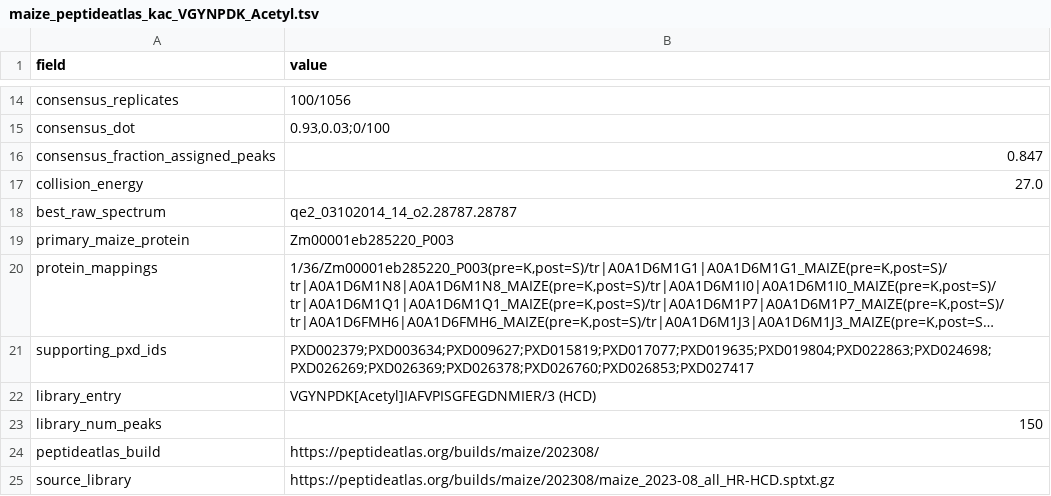
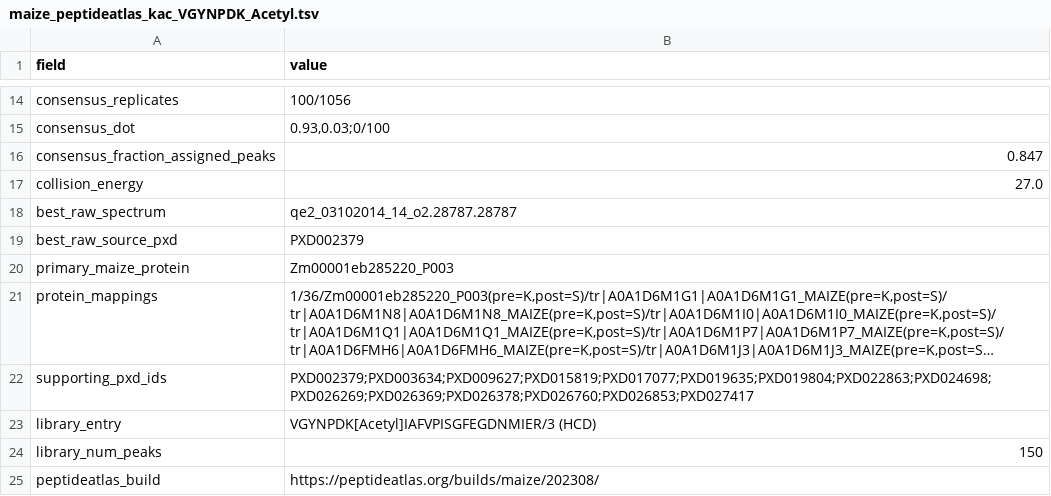
Before and after one commit to anhuikylin/ProtVisDatabase, a TSV file: inst/extdata/ptm/maize_kac/maize_peptideatlas_kac_VGYNPDK_Acetyl.tsv, drawn as a sheet; only a part is shown, gaps mark what is left out; the shorter side is filled out with more unchanged rows; long unchanged cells end in …; the diff names each change by its address in the sheet, - before the commit and + after, or states it on an @@ line.

Commit message:
Trace maize Kac benchmark to PXD002379

```diff
--- a/inst/extdata/ptm/maize_kac/maize_peptideatlas_kac_VGYNPDK_Acetyl.tsv
+++ b/inst/extdata/ptm/maize_kac/maize_peptideatlas_kac_VGYNPDK_Acetyl.tsv
+row 19: best_raw_source_pxd | PXD002379
```
